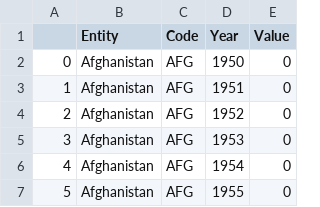
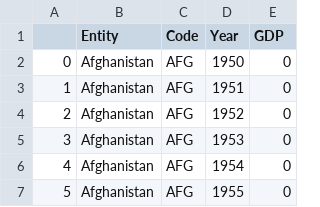
Before and after one commit to ckitsanelis/ClimateData, a CSV file: gdp-by-country.csv, drawn as a sheet; only a part is shown.

Commit message:
Update gdp-by-country.csv

```diff
--- a/gdp-by-country.csv
+++ b/gdp-by-country.csv
@@ -1,2 +1,2 @@
-,Entity,Code,Year,Value
+,Entity,Code,Year,GDP
 0,Afghanistan,AFG,1950,0
```
